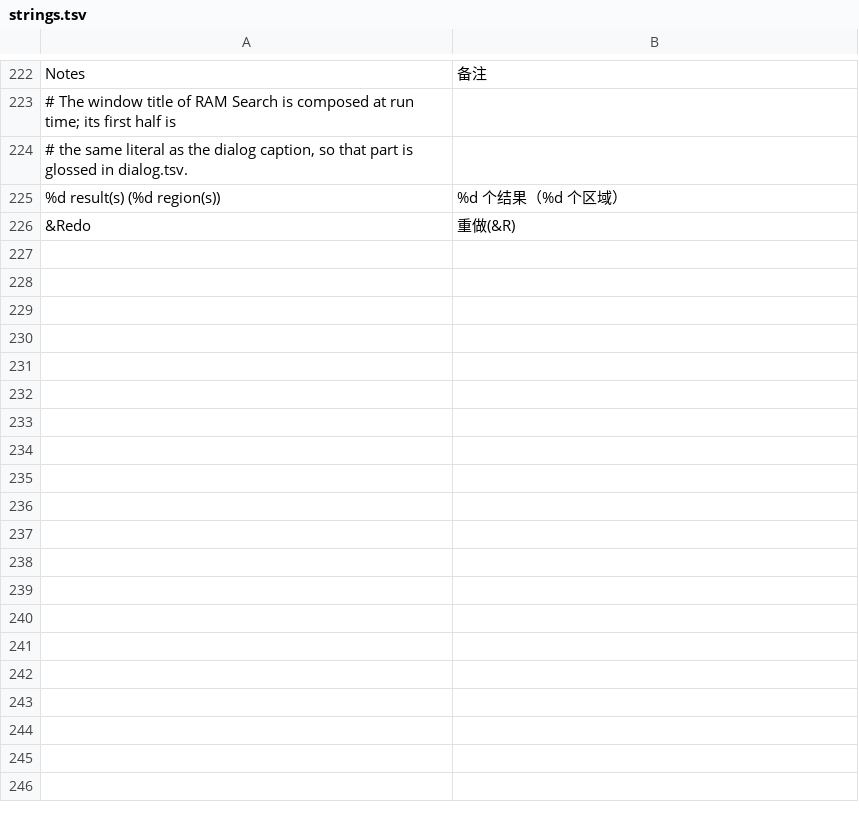
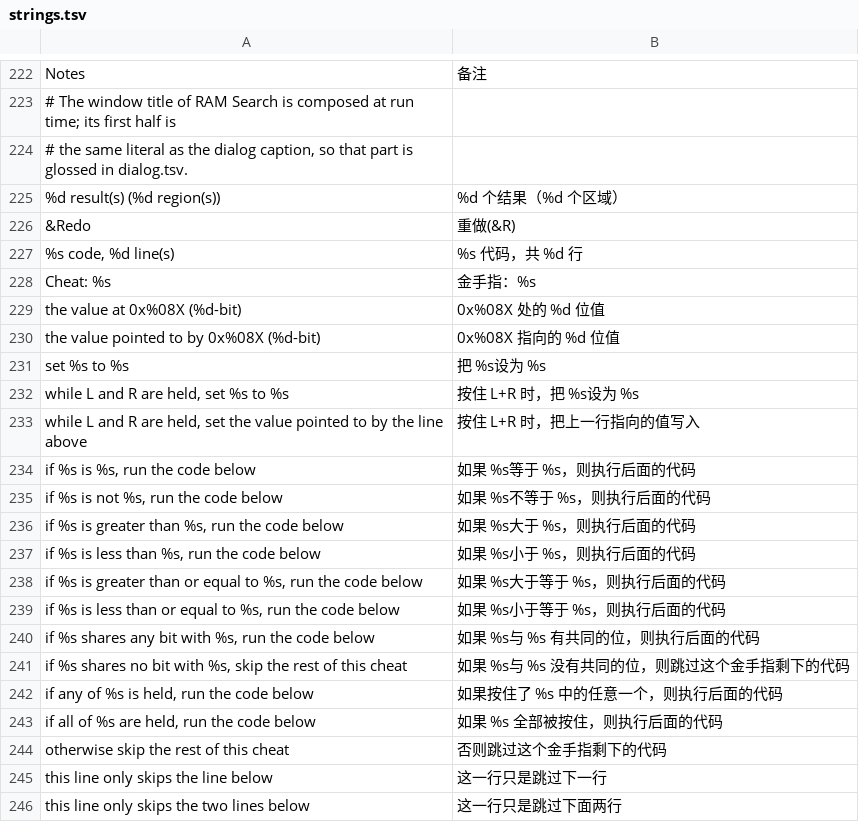
Before and after one commit to CarterLi/vba-rerecording, a TSV file: src/win32/lang/chs/strings.tsv, drawn as a sheet; only a part is shown, gaps mark what is left out; the diff covers the shown part only; the diff names each change by its address in the sheet, - before the commit and + after, or states it on an @@ line.

Commit message:
Win32: Explain what a cheat does
A pasted code is only a string of hex digits.  The cheat list now has an
Explain button: with one row selected it opens a window that says, line by
line, which address gets which value, which key has to be held and which
condition has to hold.  Selecting a group explains the whole group.

The engine already decoded every code when it was added - CheatsData::size
holds the instruction type and address/value hold the operands - so nothing
was re-decrypted.  The wording follows the interpreter in
V8/GBACheats.cpp (cheatsCheckKeys), and all 116 instruction types are
covered.

The type ids used to be defined twice, once in the V7 core and once in V8,
identical but for one name.  They now live in gba/GBACheatTypes.h so the
window can name a type without a third copy of the list.

Lines that belong to the instruction above them (slide, ROM patch, the
group write, super code) are shown as data rather than being decoded as
instructions of their own.

```diff
--- a/src/win32/lang/chs/strings.tsv
+++ b/src/win32/lang/chs/strings.tsv
+row 227: %s code, %d line(s) | %s 代码，共 %d 行
+row 228: Cheat: %s | 金手指：%s
+row 229: the value at 0x%08X (%d-bit) | 0x%08X 处的 %d 位值
+row 230: the value pointed to by 0x%08X (%d-bit) | 0x%08X 指向的 %d 位值
+row 231: set %s to %s | 把 %s设为 %s
+row 232: while L and R are held, set %s to %s | 按住 L+R 时，把 %s设为 %s
+row 233: while L and R are held, set the value pointed to by the line above | 按住 L+R 时，把上一行指向的值写入
+row 234: if %s is %s, run the code below | 如果 %s等于 %s，则执行后面的代码
+row 235: if %s is not %s, run the code below | 如果 %s不等于 %s，则执行后面的代码
+row 236: if %s is greater than %s, run the code below | 如果 %s大于 %s，则执行后面的代码
+row 237: if %s is less than %s, run the code below | 如果 %s小于 %s，则执行后面的代码
+row 238: if %s is greater than or equal to %s, run the code below | 如果 %s大于等于 %s，则执行后面的代码
+row 239: if %s is less than or equal to %s, run the code below | 如果 %s小于等于 %s，则执行后面的代码
+row 240: if %s shares any bit with %s, run the code below | 如果 %s与 %s 有共同的位，则执行后面的代码
+row 241: if %s shares no bit with %s, skip the rest of this cheat | 如果 %s与 %s 没有共同的位，则跳过这个金手指剩下的代码
+row 242: if any of %s is held, run the code below | 如果按住了 %s 中的任意一个，则执行后面的代码
+row 243: if all of %s are held, run the code below | 如果 %s 全部被按住，则执行后面的代码
+row 244: otherwise skip the rest of this cheat | 否则跳过这个金手指剩下的代码
+row 245: this line only skips the line below | 这一行只是跳过下一行
+row 246: this line only skips the two lines below | 这一行只是跳过下面两行
```
Also changed, not shown: 23 added rows elsewhere in this file, src/win32/lang/chs/dialog.tsv, 13 other files.
